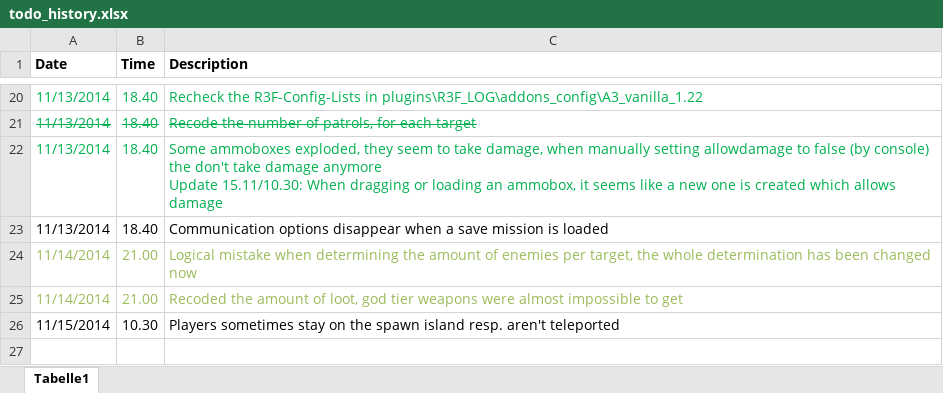
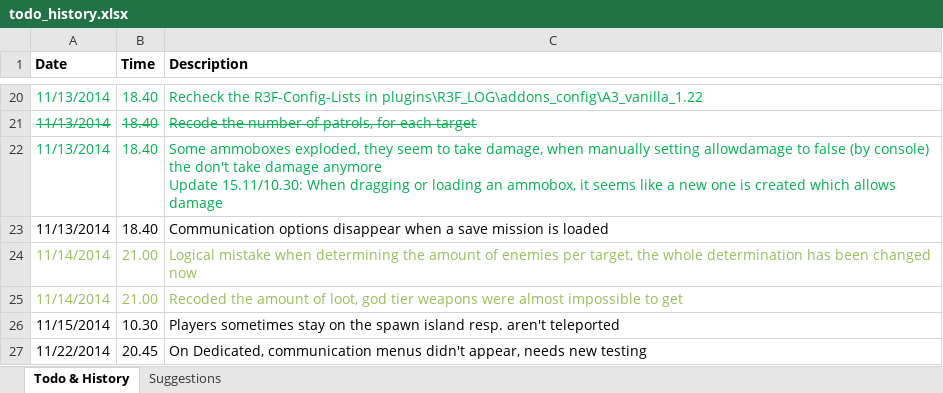
Before and after one commit to H4b4sch/SwissForces_Arma3_Survival, an Excel workbook: Documentation/todo_history.xlsx, sheet Todo & History, drawn as a sheet; only a part is shown, gaps mark what is left out; values as stored, in another font and other column widths than the file's, no borders; the diff names each change by its address in the sheet, - before the commit and + after, or states it on an @@ line.

Commit message:
Communication menu on dedicated

```diff
--- a/Documentation/todo_history.xlsx (sheet Todo & History)
+++ b/Documentation/todo_history.xlsx (sheet Todo & History)
-sheet tab: Tabelle1
+sheet tab: Todo & History
+sheet tab: Suggestions
+row 27: 11/22/2014 | 20.45 | On Dedicated, communication menus didn't appear, needs new testing
```
Also changed, not shown: 4 other files.
